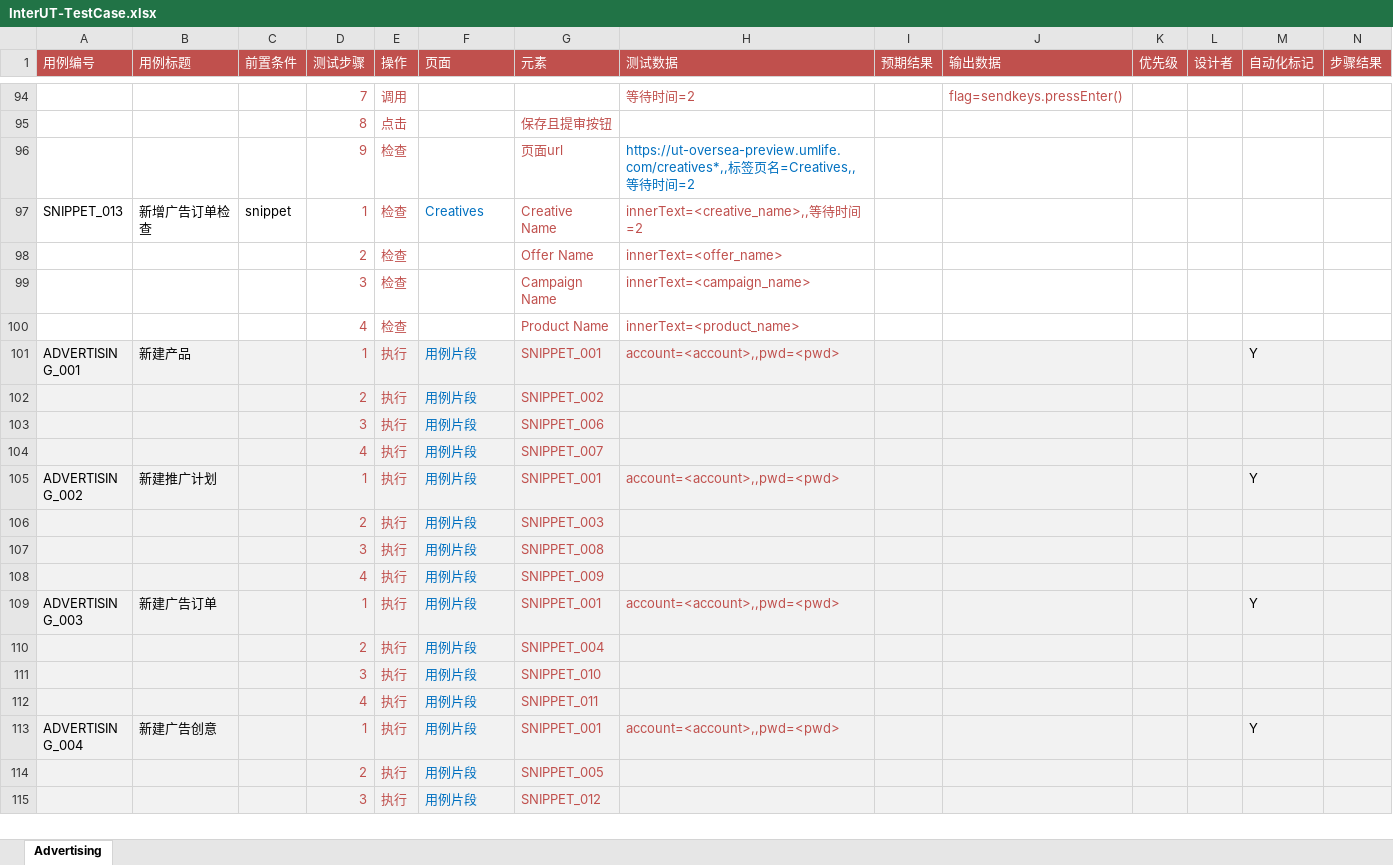
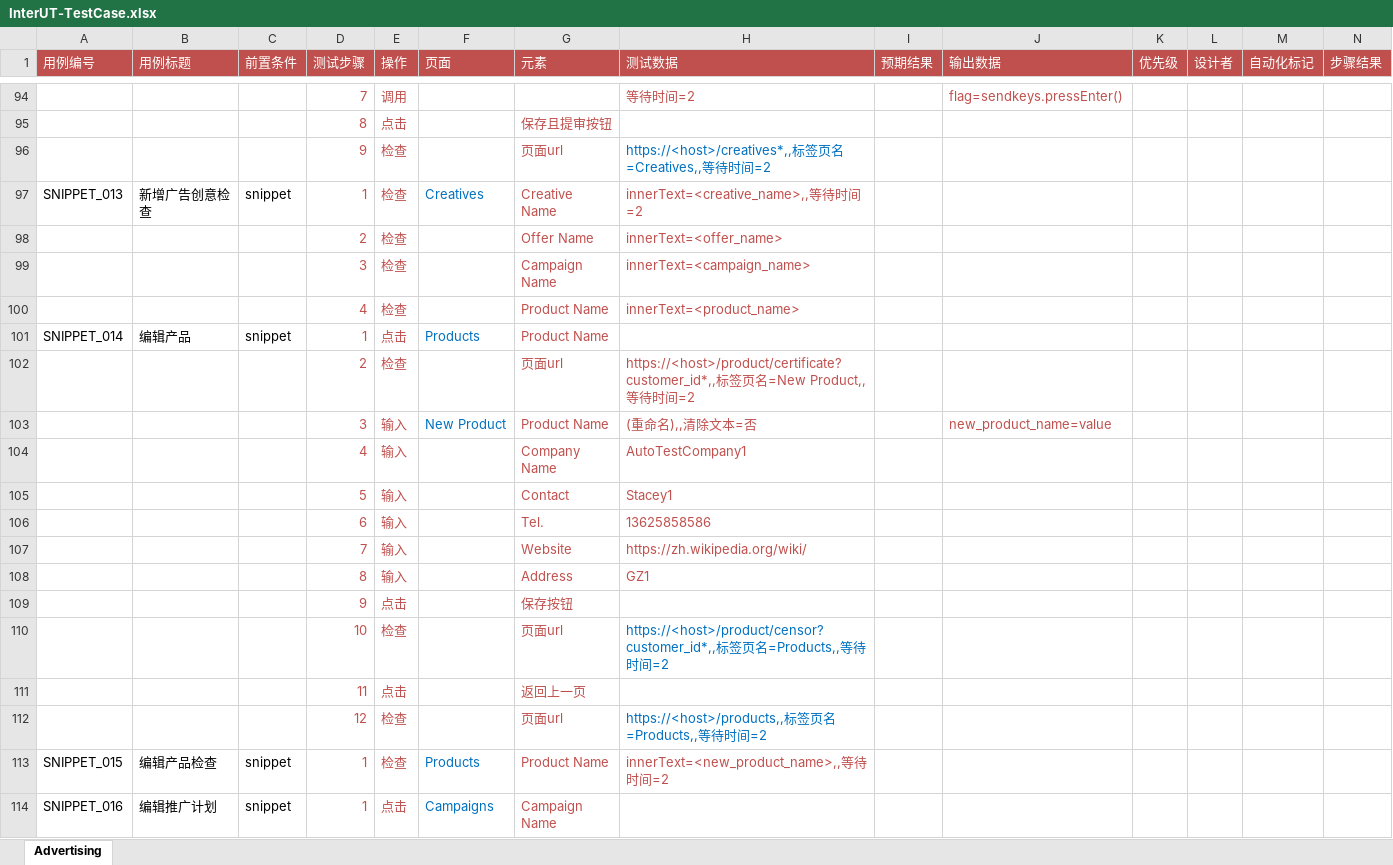
Before and after one commit to StaceyCxh/sweetest, an Excel workbook: sweetest/testcase/InterUT-TestCase.xlsx, sheet Advertising, drawn as a sheet; only a part is shown, gaps mark what is left out; the shorter side is filled out with more unchanged rows; values as stored, in another font and other column widths than the file's, no borders; rows hold the shown columns only; the diff covers the shown part only; the diff names each change by its address in the sheet, - before the commit and + after, or states it on an @@ line.

```diff
--- a/sweetest/testcase/InterUT-TestCase.xlsx (sheet Advertising)
+++ b/sweetest/testcase/InterUT-TestCase.xlsx (sheet Advertising)
-H96 (测试数据): https://ut-oversea-preview.umlife.com/creatives*,,标签…
+H96 (测试数据): https://<host>/creatives*,,标签…
-B97 (用例标题): 新增广告订单检查
+B97 (用例标题): 新增广告创意检查
+row 101: SNIPPET_014 | 编辑产品 | snippet | 1 | 点击 | Products | Product Name
+row 102:  |  |  | 2 | 检查 |  | 页面url | https://<host>/product/certificate?customer_id*,,标签页名=New Product,,等待时间=2
+row 103:  |  |  | 3 | 输入 | New Product | Product Name | (重命名),,清除文本=否 |  | new_product_name=value
+row 104:  |  |  | 4 | 输入 |  | Company Name | AutoTestCompany1
+row 105:  |  |  | 5 | 输入 |  | Contact | Stacey1
+row 106:  |  |  | 6 | 输入 |  | Tel. | 13625858586
+row 107:  |  |  | 7 | 输入 |  | Website | https://zh.wikipedia.org/wiki/
+row 108:  |  |  | 8 | 输入 |  | Address | GZ1
+row 109:  |  |  | 9 | 点击 |  | 保存按钮
+row 110:  |  |  | 10 | 检查 |  | 页面url | https://<host>/product/censor?customer_id*,,标签页名=Products,,等待时间=2
+row 111:  |  |  | 11 | 点击 |  | 返回上一页
+row 112:  |  |  | 12 | 检查 |  | 页面url | https://<host>/products,,标签页名=Products,,等待时间=2
+row 113: SNIPPET_015 | 编辑产品检查 | snippet | 1 | 检查 | Products | Product Name | innerText=<new_product_name>,,等待时间=2
+row 114: SNIPPET_016 | 编辑推广计划 | snippet | 1 | 点击 | Campaigns | Campaign Name
```
Also changed, not shown: 45 added rows and 11 edited cells elsewhere in this sheet, sweetest/element/InterUT-Elements.xlsx, 5 other files.
